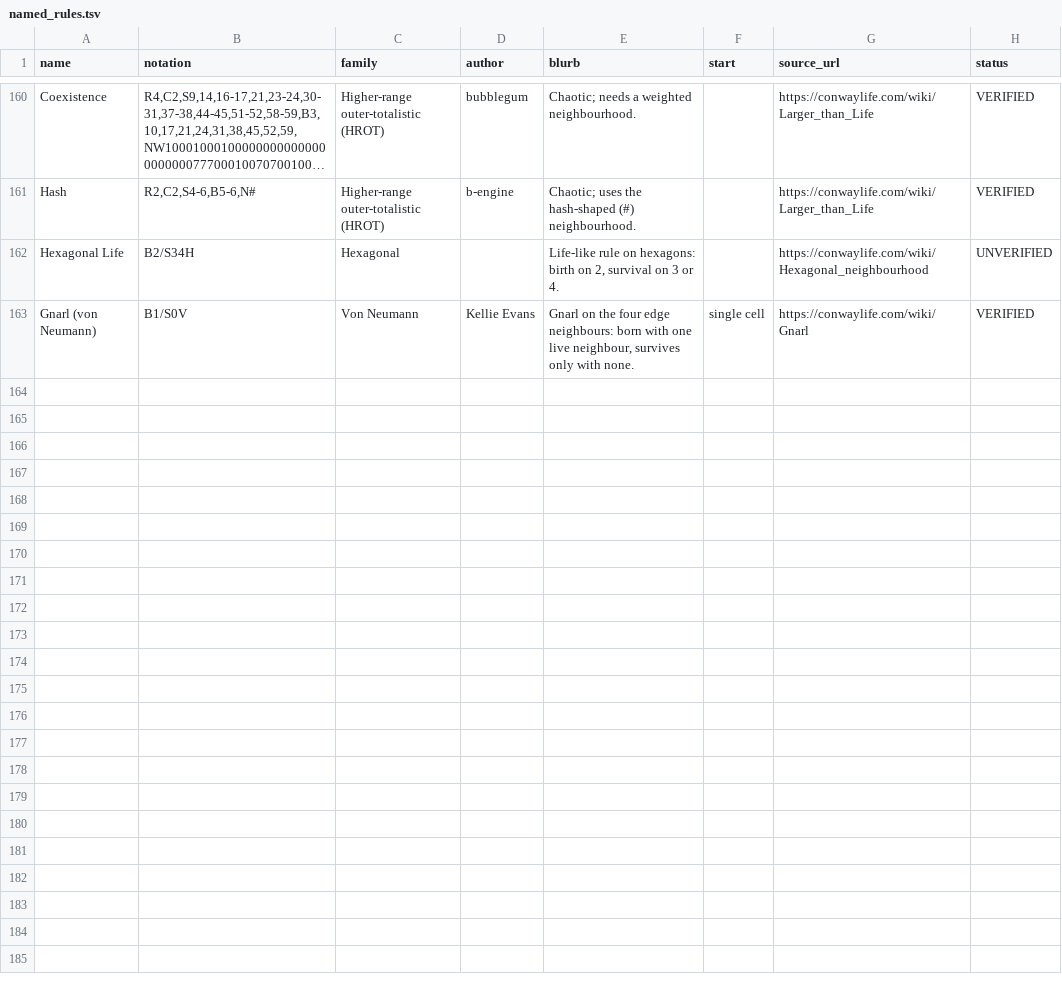
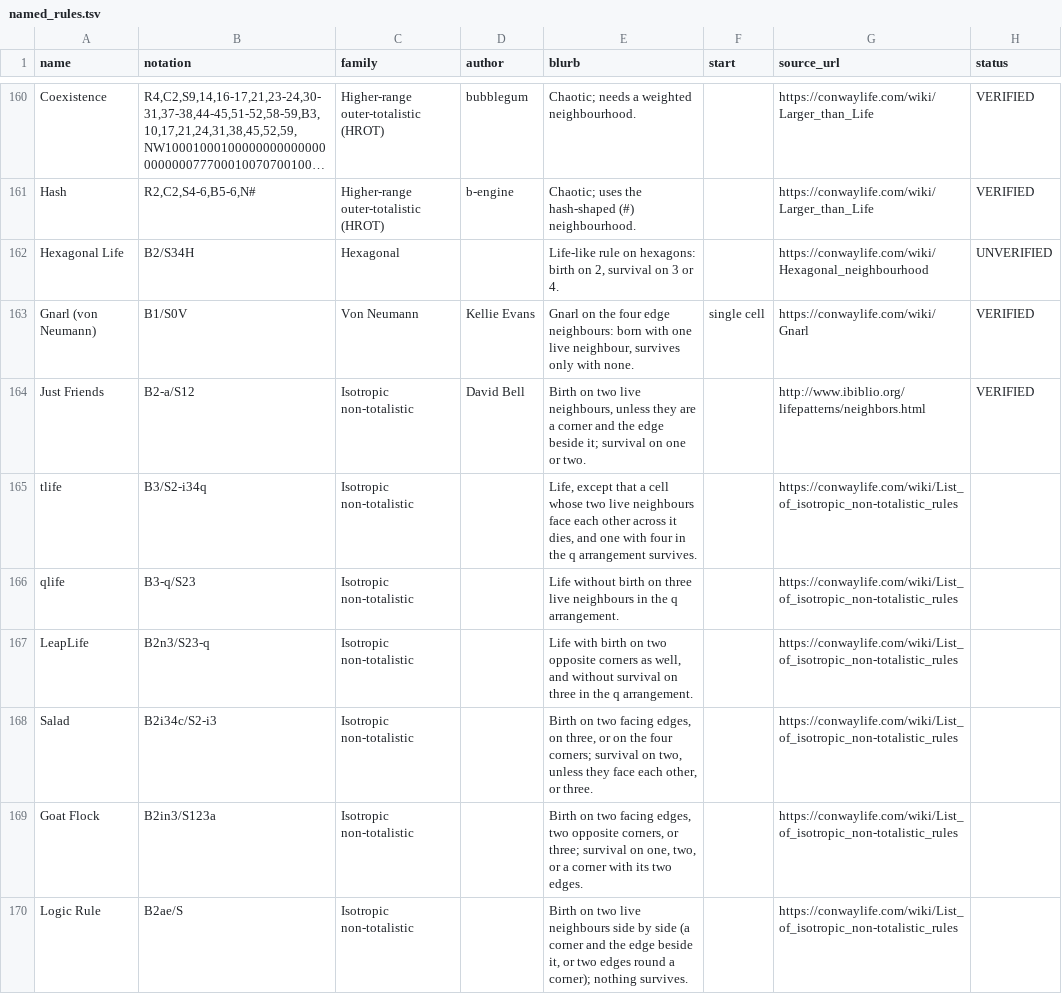
Before and after one commit to jprodgers/jetcarp, a TSV file: tools/data/named_rules.tsv, drawn as a sheet; only a part is shown, gaps mark what is left out; long unchanged cells end in ….

```diff
--- a/tools/data/named_rules.tsv
+++ b/tools/data/named_rules.tsv
@@ -163 +163,8 @@ Hexagonal Life	B2/S34H	Hexagonal		Life-like rule on hexagons: birth on 2, surviv
 Gnarl (von Neumann)	B1/S0V	Von Neumann	Kellie Evans	Gnarl on the four edge neighbours: born with one live neighbour, survives only with none.	single cell	https://conwaylife.com/wiki/Gnarl	VERIFIED
+Just Friends	B2-a/S12	Isotropic non-totalistic	David Bell	Birth on two live neighbours, unless they are a corner and the edge beside it; survival on one or two.		http://www.ibiblio.org/lifepatterns/neighbors.html	VERIFIED
+tlife	B3/S2-i34q	Isotropic non-totalistic		Life, except that a cell whose two live neighbours face each other across it dies, and one with four in the q arrangement survives.		https://conwaylife.com/wiki/List_of_isotropic_non-totalistic_rules	
+qlife	B3-q/S23	Isotropic non-totalistic		Life without birth on three live neighbours in the q arrangement.		https://conwaylife.com/wiki/List_of_isotropic_non-totalistic_rules	
+LeapLife	B2n3/S23-q	Isotropic non-totalistic		Life with birth on two opposite corners as well, and without survival on three in the q arrangement.		https://conwaylife.com/wiki/List_of_isotropic_non-totalistic_rules	
+Salad	B2i34c/S2-i3	Isotropic non-totalistic		Birth on two facing edges, on three, or on the four corners; survival on two, unless they face each other, or three.		https://conwaylife.com/wiki/List_of_isotropic_non-totalistic_rules	
+Goat Flock	B2in3/S123a	Isotropic non-totalistic		Birth on two facing edges, two opposite corners, or three; survival on one, two, or a corner with its two edges.		https://conwaylife.com/wiki/List_of_isotropic_non-totalistic_rules	
+Logic Rule	B2ae/S	Isotropic non-totalistic		Birth on two live neighbours side by side (a corner and the edge beside it, or two edges round a corner); nothing survives.		https://conwaylife.com/wiki/List_of_isotropic_non-totalistic_rules	
```
Also changed, not shown: docs/data/named-rule-credits.tsv, 8 other files.
